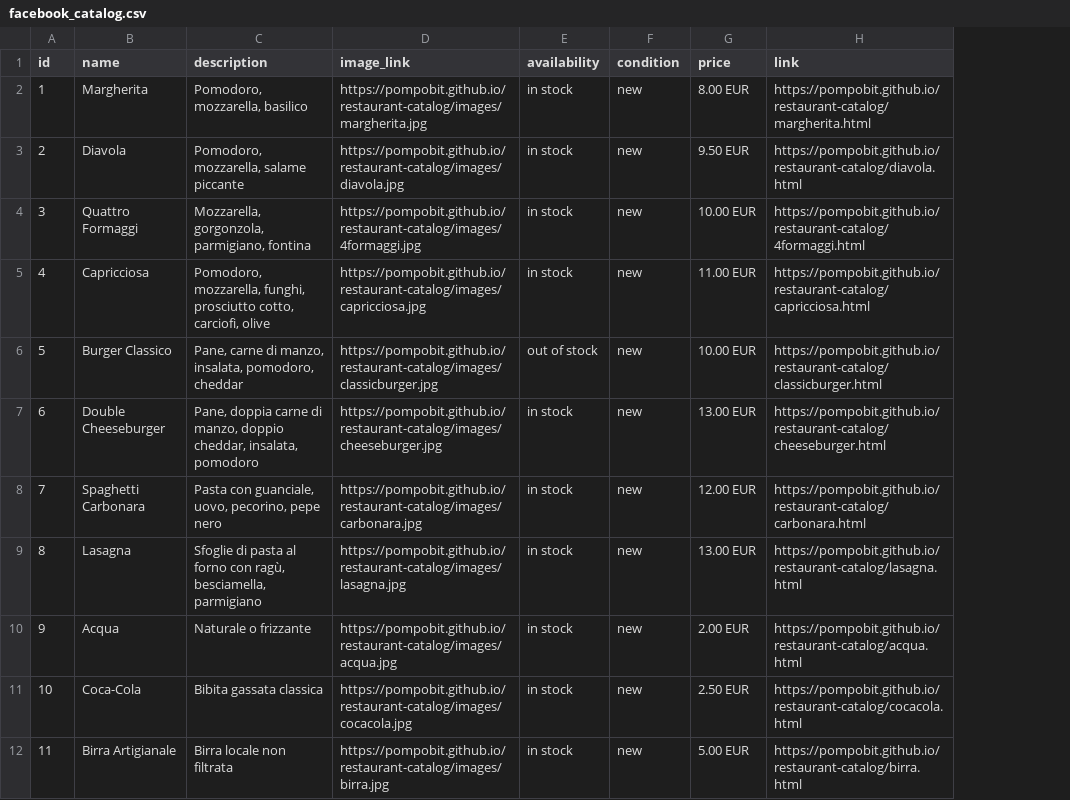
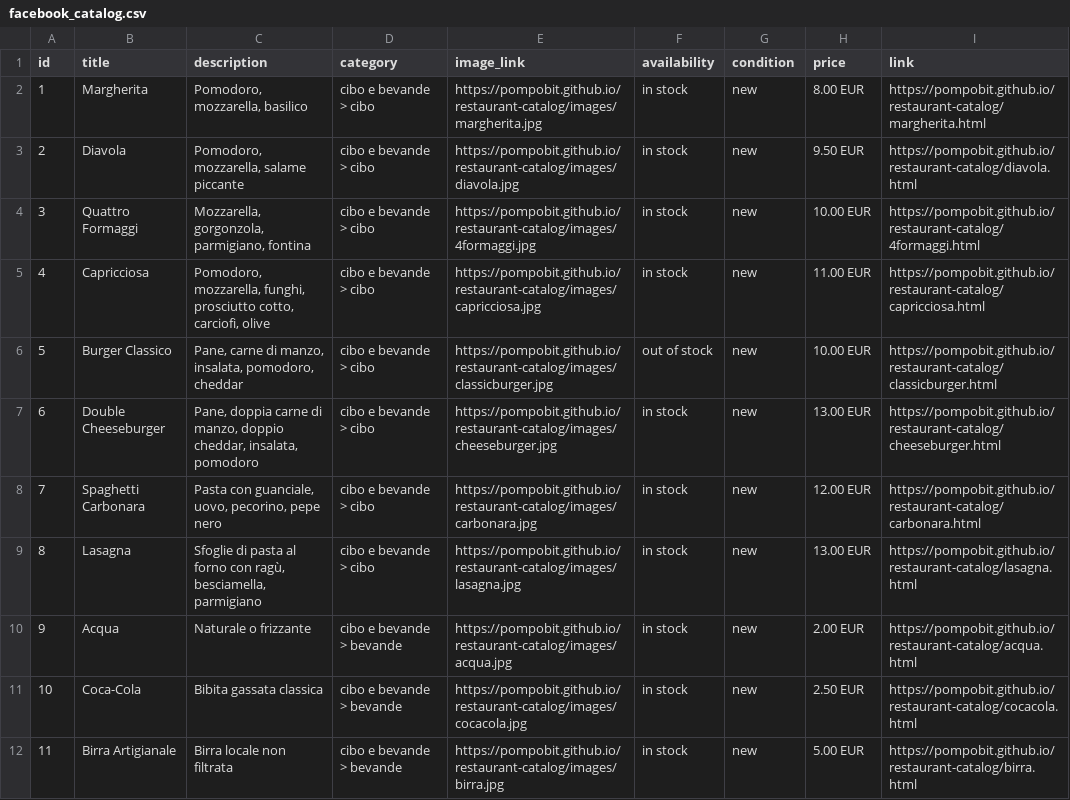
Before and after one commit to pompobit/restaurant-catalog, a CSV file: facebook_catalog.csv, drawn as a sheet; the diff names each change by its address in the sheet, - before the commit and + after, or states it on an @@ line.

Commit message:
updated catalog

```diff
--- a/facebook_catalog.csv
+++ b/facebook_catalog.csv
+column D (category), rows 2-12: cibo e bevande > cibo | cibo e bevande > cibo | cibo e bevande > cibo | cibo e bevande > cibo | cibo e bevande > cibo | cibo e bevande > cibo | cibo e bevande > cibo | cibo e bevande > cibo | cibo e bevande > bevande | cibo e bevande > bevande | cibo e bevande > bevande
-B1: name
+B1: title
```
